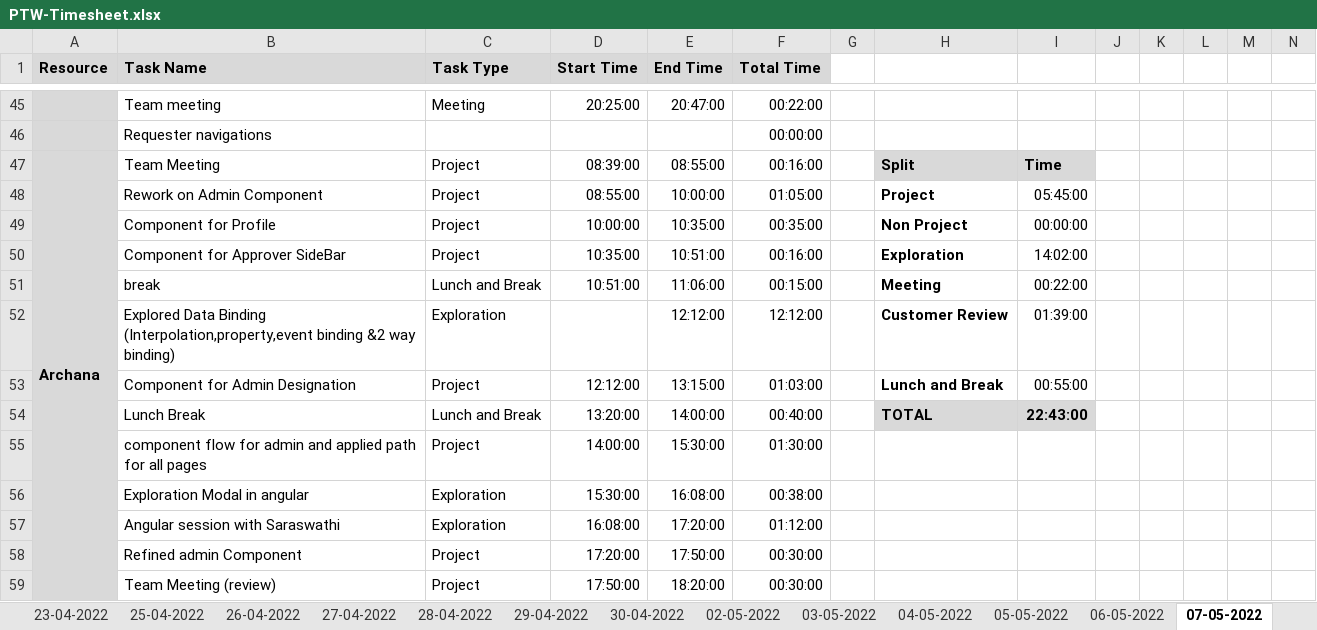
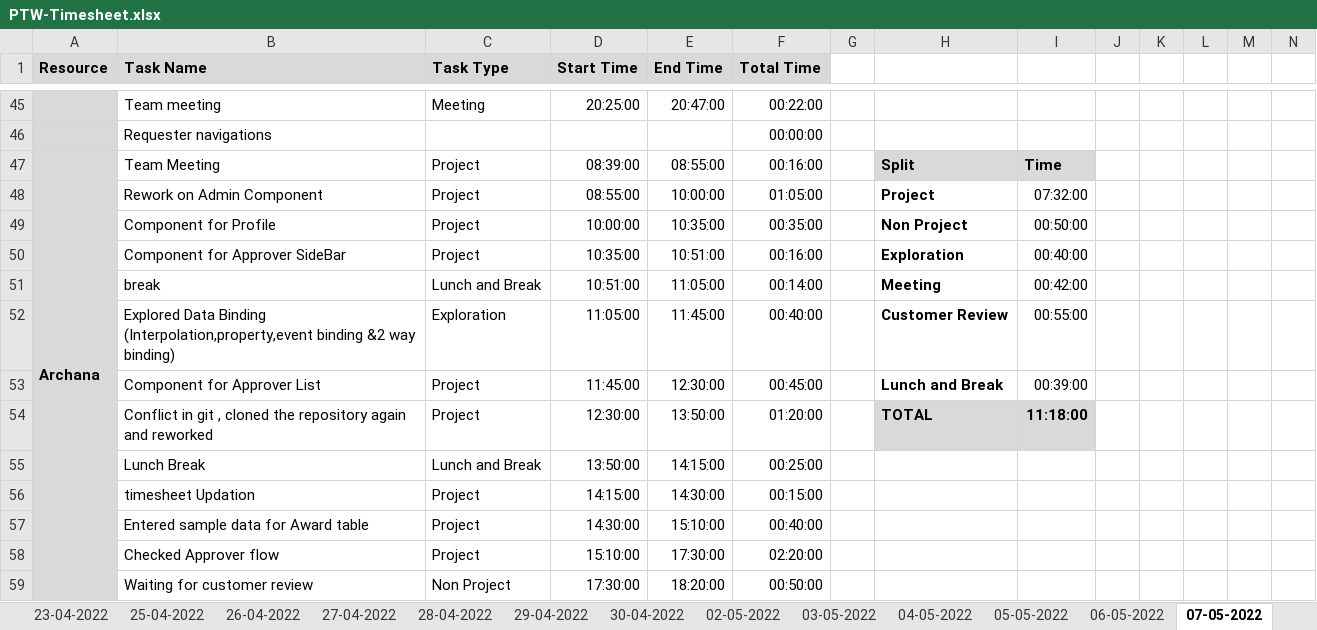
Before and after one commit to Tenacious-Org/Project-A5, an Excel workbook: Process/Timesheet/PTW-Timesheet.xlsx, sheet 07-05-2022, drawn as a sheet; only a part is shown, gaps mark what is left out; values as stored, in another font and other column widths than the file's, no borders; conditional formats not drawn; removed rows and columns are numbered as before the commit, all else as after; rows hold the shown columns only; the diff covers the shown part only; the diff names each change by its address in the sheet, - before the commit and + after, or states it on an @@ line.

Commit message:
Update PTW-Timesheet.xlsx

```diff
--- a/Process/Timesheet/PTW-Timesheet.xlsx (sheet 07-05-2022)
+++ b/Process/Timesheet/PTW-Timesheet.xlsx (sheet 07-05-2022)
-I48: 05:45:00
+I48: 07:32:00
-I49: 00:00:00
+I49: 00:50:00
-I50: 14:02:00
+I50: 00:40:00
-E51 (End Time): 11:06:00
+E51 (End Time): 11:05:00
-F51 (Total Time): 00:15:00
+F51 (Total Time): 00:14:00
-I51: 00:22:00
+I51: 00:42:00
-D52 (Start Time): (empty)
+D52 (Start Time): 11:05:00
-E52 (End Time): 12:12:00
+E52 (End Time): 11:45:00
-F52 (Total Time): 12:12:00
+F52 (Total Time): 00:40:00
-I52: 01:39:00
+I52: 00:55:00
-B53 (Task Name): Component for Admin Designation
+B53 (Task Name): Component for Approver List
-D53 (Start Time): 12:12:00
+D53 (Start Time): 11:45:00
-E53 (End Time): 13:15:00
+E53 (End Time): 12:30:00
-F53 (Total Time): 01:03:00
+F53 (Total Time): 00:45:00
-I53: 00:55:00
+I53: 00:39:00
-row 54:  | Lunch Break | Lunch and Break | 13:20:00 | 14:00:00 | 00:40:00 |  | TOTAL | 22:43:00
+row 54:  | Conflict in git , cloned the repository again and reworked | Project | 12:30:00 | 13:50:00 | 01:20:00 |  | TOTAL | 11:18:00
+row 55:  | Lunch Break | Lunch and Break | 13:50:00 | 14:15:00 | 00:25:00
+row 56:  | timesheet Updation | Project | 14:15:00 | 14:30:00 | 00:15:00
-B57 (Task Name): component flow for admin and applied path for all pages
+B57 (Task Name): Entered sample data for Award table
-D57 (Start Time): 14:00:00
+D57 (Start Time): 14:30:00
-E57 (End Time): 15:30:00
+E57 (End Time): 15:10:00
-F57 (Total Time): 01:30:00
+F57 (Total Time): 00:40:00
-row 56:  | Exploration Modal in angular | Exploration | 15:30:00 | 16:08:00 | 00:38:00
-row 57:  | Angular session with Saraswathi | Exploration | 16:08:00 | 17:20:00 | 01:12:00
-row 58:  | Refined admin Component | Project | 17:20:00 | 17:50:00 | 00:30:00
+row 58:  | Checked Approver flow | Project | 15:10:00 | 17:30:00 | 02:20:00
-B59 (Task Name): Team Meeting (review)
+B59 (Task Name): Waiting for customer review
-C59 (Task Type): Project
+C59 (Task Type): Non Project
-D59 (Start Time): 17:50:00
+D59 (Start Time): 17:30:00
-F59 (Total Time): 00:30:00
+F59 (Total Time): 00:50:00
```
Also changed, not shown: 7 edited cells elsewhere in this sheet.
